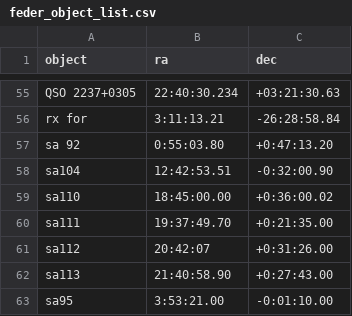
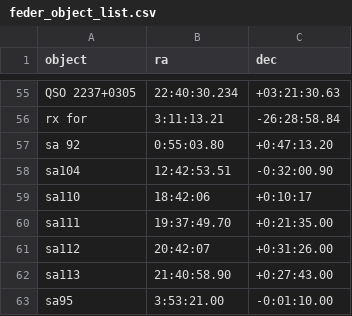
Before and after one commit to mwcraig/feder-object-list-OLD, a CSV file: feder_object_list.csv, drawn as a sheet; only a part is shown, gaps mark what is left out.

```diff
--- a/feder_object_list.csv
+++ b/feder_object_list.csv
@@ -58,3 +58,3 @@ sa 92,0:55:03.80,+0:47:13.20
 sa104,12:42:53.51,-0:32:00.90
-sa110,18:45:00.00,+0:36:00.02
+sa110,18:42:06,+0:10:17
 sa111,19:37:49.70,+0:21:35.00
```
Also changed, not shown: 1 other file.
